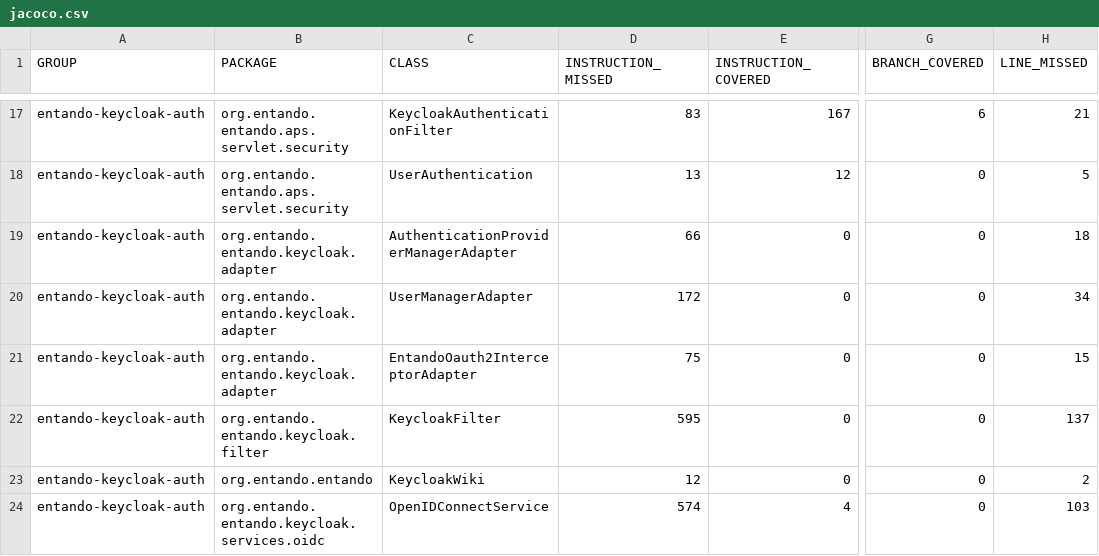
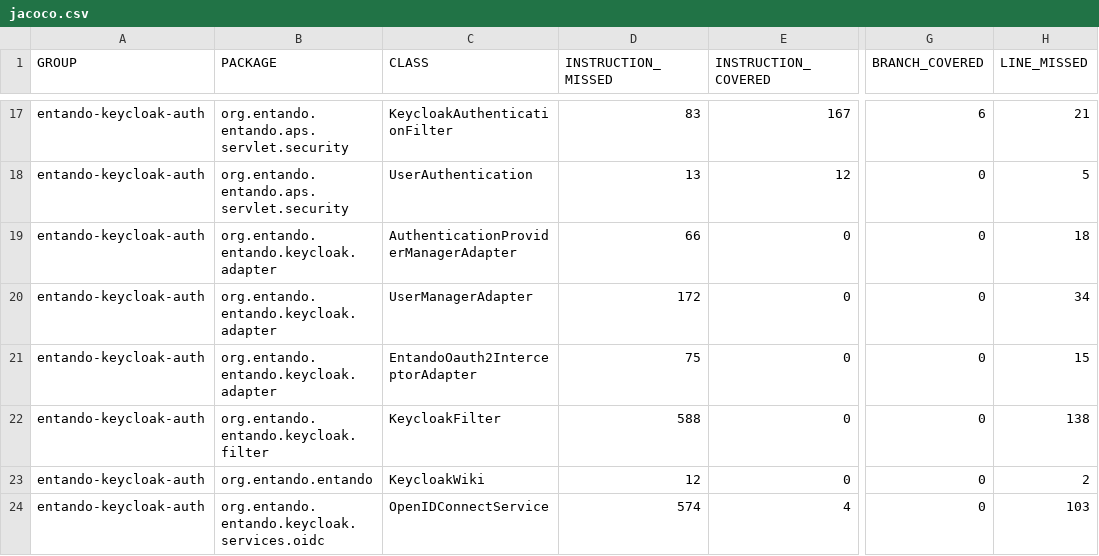
Before and after one commit to entando-k8s/devops-results-210115, a CSV file: entando-keycloak-plugin/master/jacoco/jacoco.csv, drawn as a sheet; only a part is shown, gaps mark what is left out; the diff names each change by its address in the sheet, - before the commit and + after, or states it on an @@ line.

Commit message:
Publishing files for path entando-keycloak-plugin/master

```diff
--- a/entando-keycloak-plugin/master/jacoco/jacoco.csv
+++ b/entando-keycloak-plugin/master/jacoco/jacoco.csv
-D22 (INSTRUCTION_MISSED): 595
+D22 (INSTRUCTION_MISSED): 588
-H22 (LINE_MISSED): 137
+H22 (LINE_MISSED): 138
```
Also changed, not shown: 19 other files.
